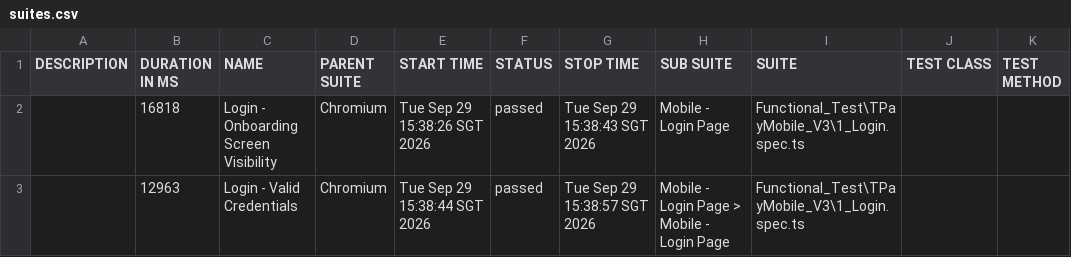
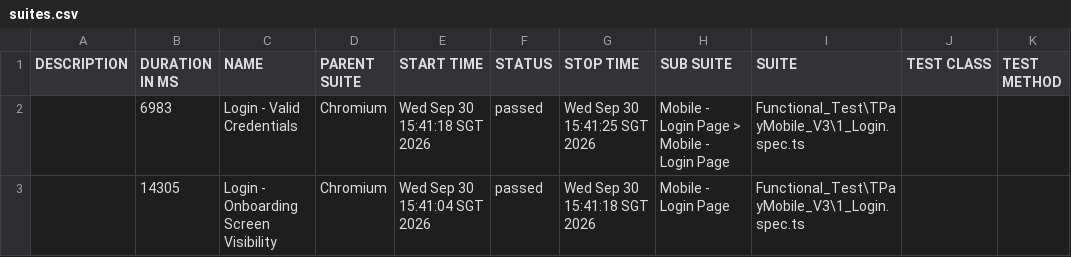
Before and after one commit to jmendozaqa24/TraxionPay-V3, a CSV file: data/suites.csv, drawn as a sheet.

```diff
--- a/data/suites.csv
+++ b/data/suites.csv
@@ -1,3 +1,3 @@
 "DESCRIPTION","DURATION IN MS","NAME","PARENT SUITE","START TIME","STATUS","STOP TIME","SUB SUITE","SUITE","TEST CLASS","TEST METHOD"
-"","16818","Login - Onboarding Screen Visibility","Chromium","Tue Sep 29 15:38:26 SGT 2026","passed","Tue Sep 29 15:38:43 SGT 2026","Mobile - Login Page","Functional_Test\TPayMobile_V3\1_Login.spec.ts","",""
-"","12963","Login - Valid Credentials","Chromium","Tue Sep 29 15:38:44 SGT 2026","passed","Tue Sep 29 15:38:57 SGT 2026","Mobile - Login Page > Mobile - Login Page","Functional_Test\TPayMobile_V3\1_Login.spec.ts","",""
+"","6983","Login - Valid Credentials","Chromium","Wed Sep 30 15:41:18 SGT 2026","passed","Wed Sep 30 15:41:25 SGT 2026","Mobile - Login Page > Mobile - Login Page","Functional_Test\TPayMobile_V3\1_Login.spec.ts","",""
+"","14305","Login - Onboarding Screen Visibility","Chromium","Wed Sep 30 15:41:04 SGT 2026","passed","Wed Sep 30 15:41:18 SGT 2026","Mobile - Login Page","Functional_Test\TPayMobile_V3\1_Login.spec.ts","",""
```
Also changed, not shown: 24 other files.
